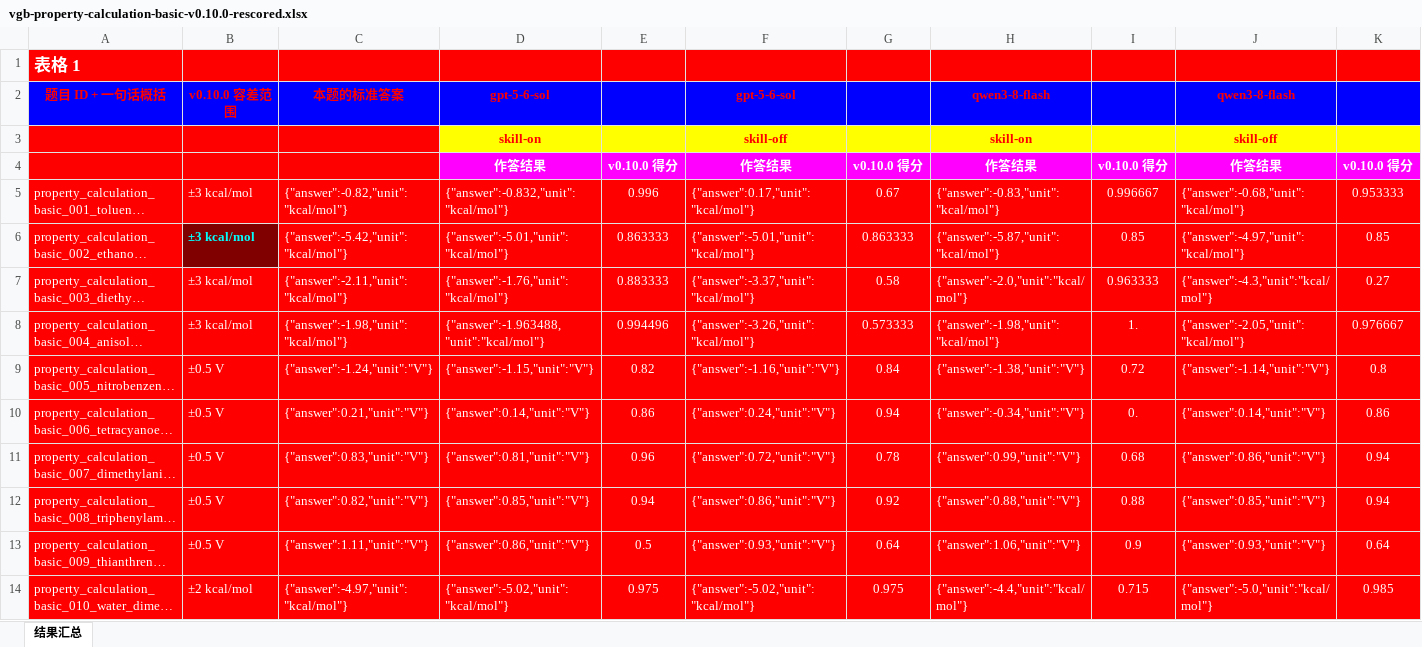
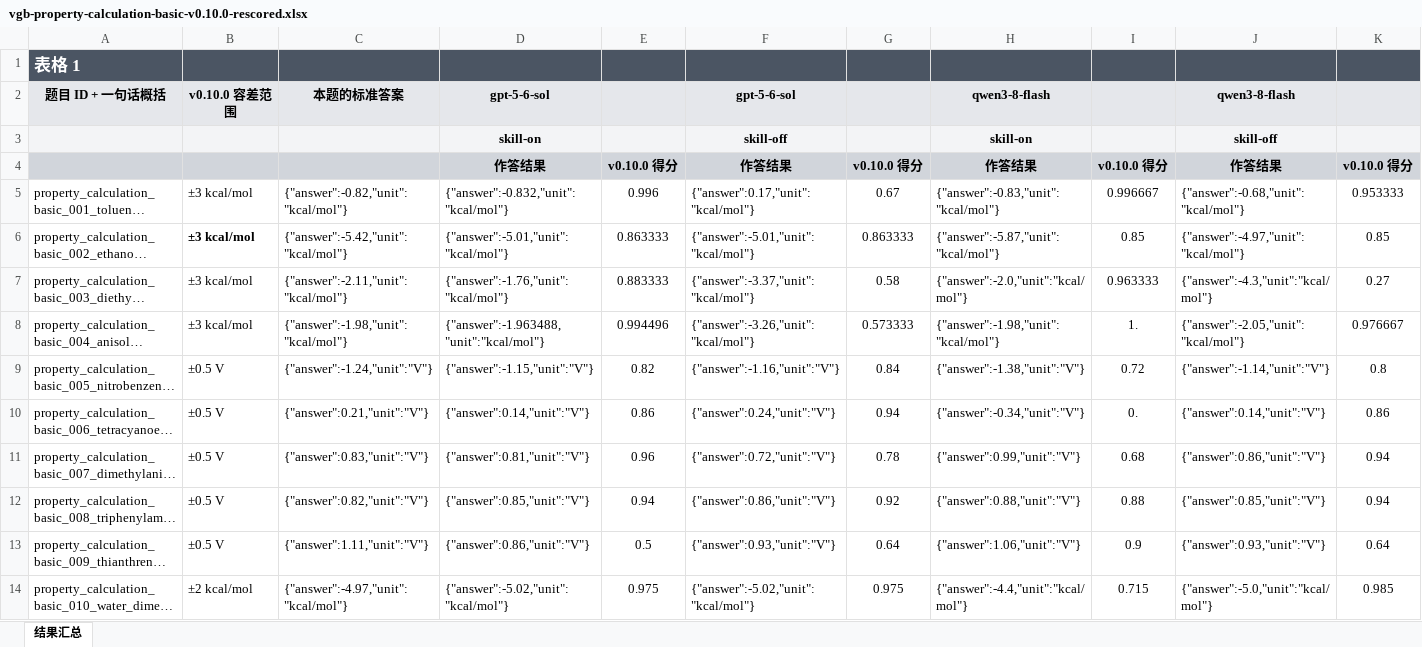
Before and after one commit to crystal668-hub/Verifier-Grounded-Chemical-Benchmark, an Excel workbook: outputs/01a0b000-cf04-7f00-a568-1f20935b5dd8/vgb-property-calculation-basic-v0.10.0-rescored.xlsx, sheet 结果汇总, drawn as a sheet; only a part is shown; long unchanged cells end in …; values as stored, in another font and other column widths than the file's, no borders; the diff covers the shown part only; the diff names each change by its address in the sheet, - before the commit and + after, or states it on an @@ line.

```diff
--- a/outputs/01a0b000-cf04-7f00-a568-1f20935b5dd8/vgb-property-calculation-basic-v0.10.0-rescored.xlsx (sheet 结果汇总)
+++ b/outputs/01a0b000-cf04-7f00-a568-1f20935b5dd8/vgb-property-calculation-basic-v0.10.0-rescored.xlsx (sheet 结果汇总)
-A1:K1 fill: #FF0000
+A1:K1 fill: #4B5563
-A2:D2 text colour: #FF0000
+A2:D2 text colour: black
-A2:K2 fill: #0000FF
+A2:K2 fill: #E5E7EB
-F2:F3 text colour: #FF0000
+F2:F3 text colour: black
-H2:H3 text colour: #FF0000
+H2:H3 text colour: black
-J2:J3 text colour: #FF0000
+J2:J3 text colour: black
-A3:C3 fill: #FF0000
+A3:C3 fill: #F3F4F6
-D3:K3 fill: #FFFF00
+D3:K3 fill: #F3F4F6
-D3 text colour: #FF0000
+D3 text colour: black
-A4:C4 fill: #FF0000
+A4:C4 fill: #D1D5DB
@@ D4:K4 text colour: #FFFFFF → black, fill: #FF00FF → #D1D5DB @@
@@ A5:K5 fill: #FF0000 → none, text colour: #FFFFFF → black @@
@@ A6 fill: #FF0000 → none, text colour: #FFFFFF → black @@
@@ B6 fill: #800000 → none, text colour: #00FFFF → black @@
@@ C6:K6 fill: #FF0000 → none, text colour: #FFFFFF → black @@
@@ A7:K14 fill: #FF0000 → none, text colour: #FFFFFF → black @@
```
Also changed, not shown: cell formats elsewhere in this sheet, outputs/01a0b000-cf04-7f00-a568-1f20935b5dd8/vgb-property-calculation-advanced-v0.10.0-rescored.xlsx.
